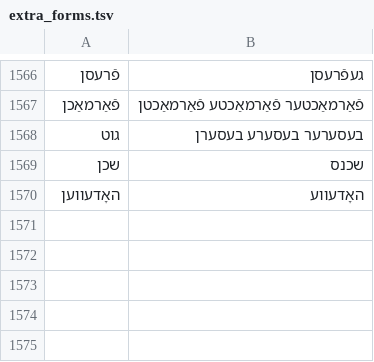
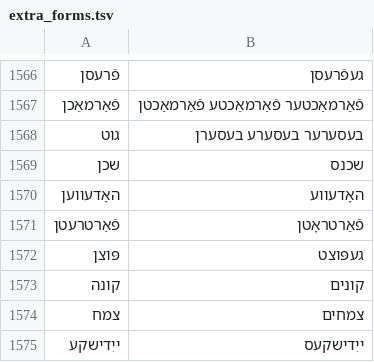
Before and after one commit to zavanton123/tayra-languages, a TSV file: tools/courses/yi/extra_forms.tsv, drawn as a sheet; only a part is shown, gaps mark what is left out; the diff names each change by its address in the sheet, - before the commit and + after, or states it on an @@ line.

Commit message:
Add Yiddish forms the writers reported

```diff
--- a/tools/courses/yi/extra_forms.tsv
+++ b/tools/courses/yi/extra_forms.tsv
+row 1571: פֿאַרטרעטן | פֿאַרטראָטן
+row 1572: פּוצן | געפּוצט
+row 1573: קונה | קונים
+row 1574: צמח | צמחים
+row 1575: ייִדישקע | ייִדישקעס
```
